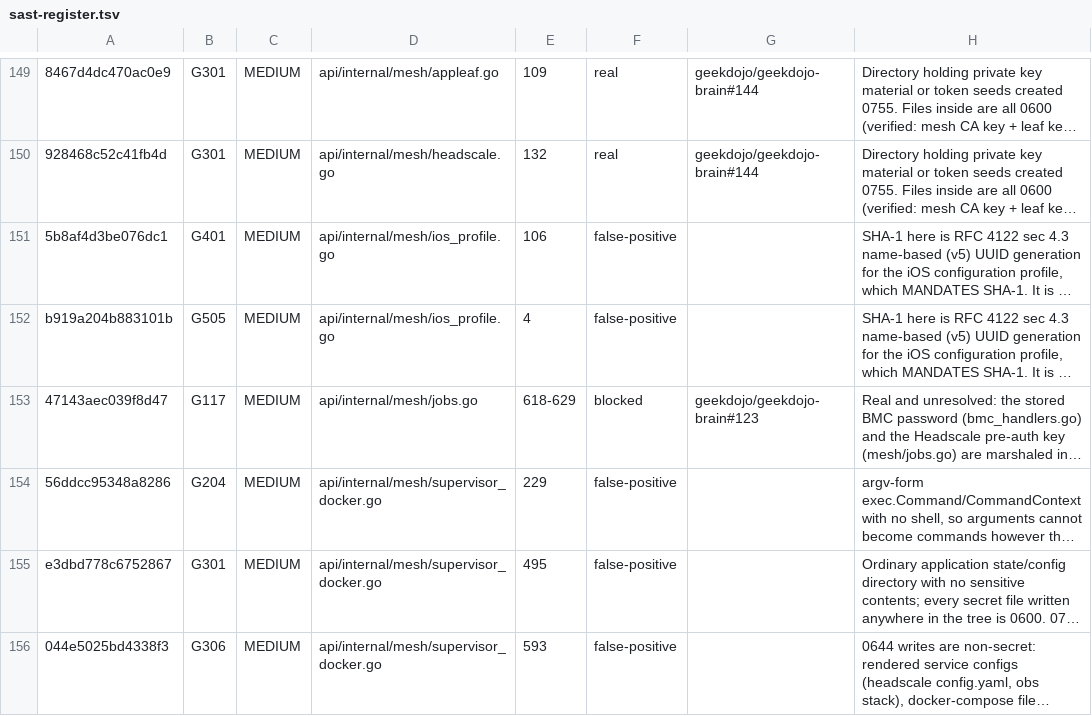
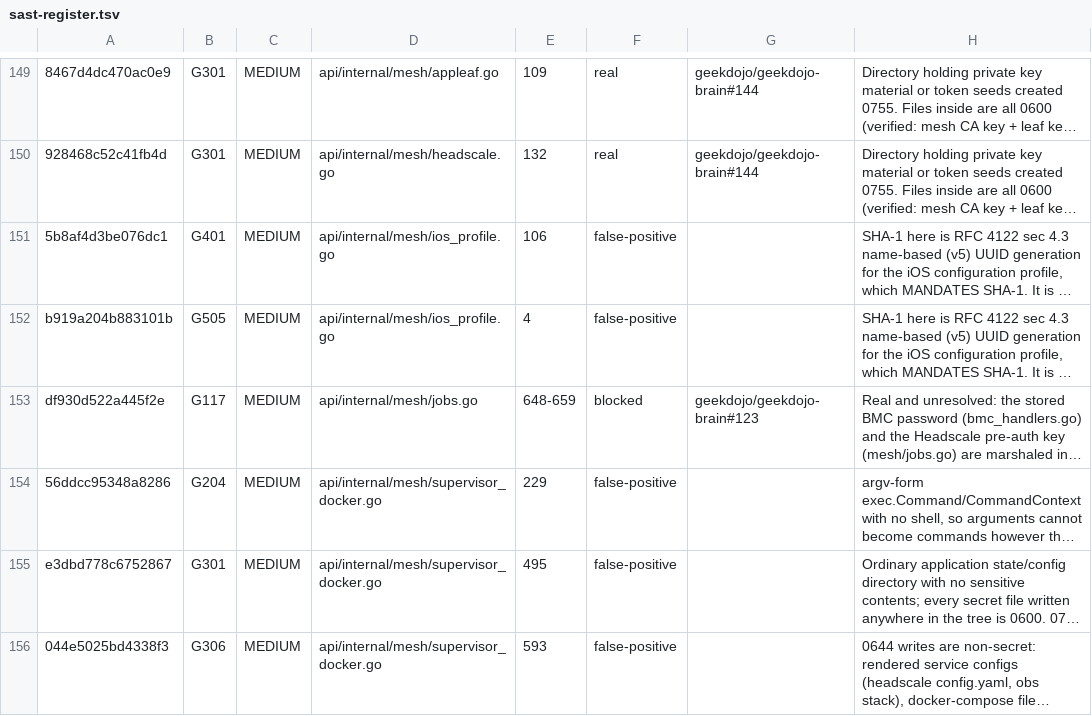
Before and after one commit to geekdojo/rasputin-control-plane, a TSV file: .github/sast-register.tsv, drawn as a sheet; only a part is shown, gaps mark what is left out; long unchanged cells end in …; the diff names each change by its address in the sheet, - before the commit and + after, or states it on an @@ line.

```diff
--- a/.github/sast-register.tsv
+++ b/.github/sast-register.tsv
-A153: 47143aec039f8d47
+A153: df930d522a445f2e
-E153: 618-629
+E153: 648-659
```
Also changed, not shown: 2 other files.
